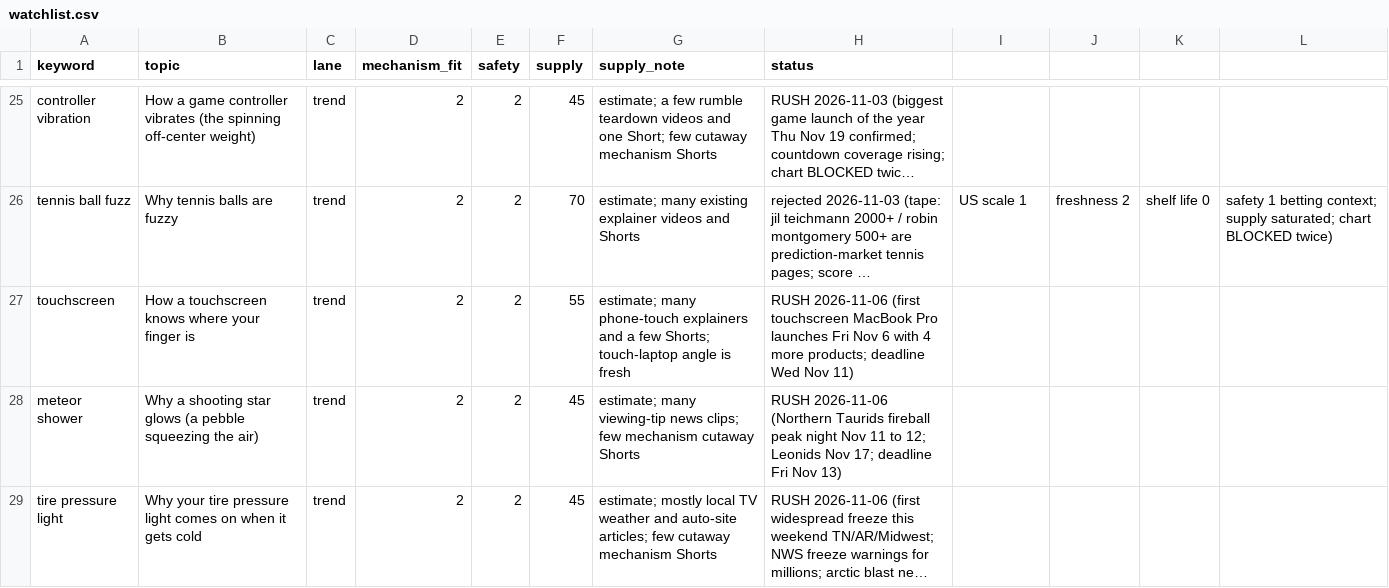
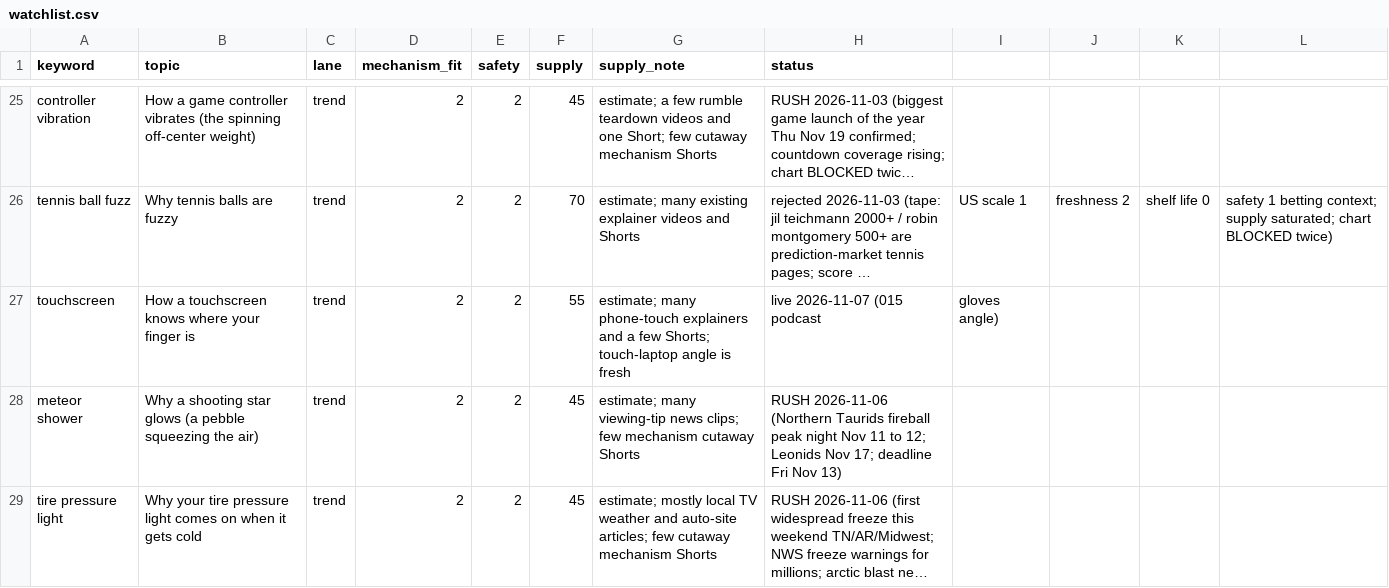
Before and after one commit to explainedinshort60-coder/Explained-in-60, a CSV file: demand/watchlist.csv, drawn as a sheet; only a part is shown, gaps mark what is left out; long unchanged cells end in …; the diff names each change by its address in the sheet, - before the commit and + after, or states it on an @@ line.

```diff
--- a/demand/watchlist.csv
+++ b/demand/watchlist.csv
-H27 (status): RUSH 2026-11-06 (first touchscreen MacBook Pro launches Fri Nov 6 with 4 more products; deadline Wed Nov 11)
+H27 (status): live 2026-11-07 (015 podcast
-I27: (empty)
+I27: gloves angle)
```
Also changed, not shown: 3 other files.
